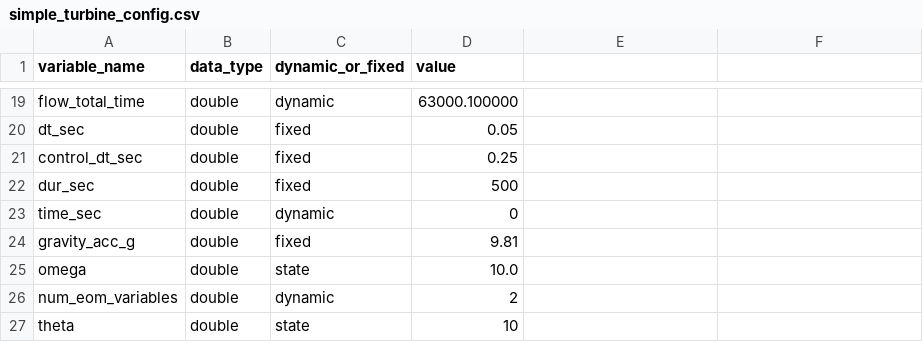
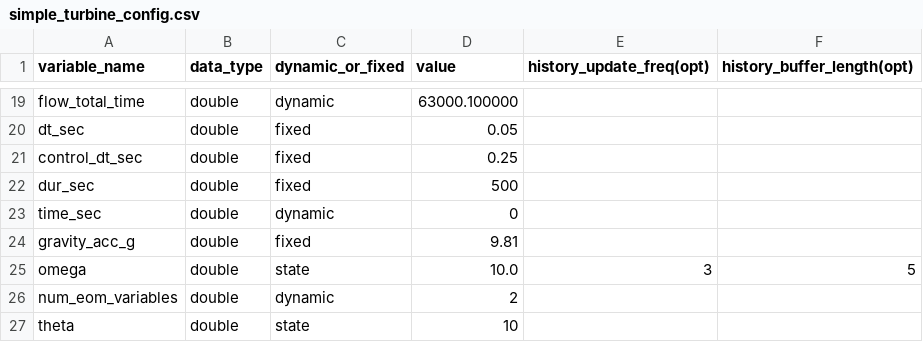
Before and after one commit to XFlow-Energy/xfe-control-sim, a CSV file: sim_example/config/simple_turbine_config.csv, drawn as a sheet; only a part is shown, gaps mark what is left out; the diff names each change by its address in the sheet, - before the commit and + after, or states it on an @@ line.

```diff
--- a/sim_example/config/simple_turbine_config.csv
+++ b/sim_example/config/simple_turbine_config.csv
-E1: (empty)
+E1: history_update_freq(opt)
-F1: (empty)
+F1: history_buffer_length(opt)
-E25 (history_update_freq(opt)): (empty)
+E25 (history_update_freq(opt)): 3
-F25 (history_buffer_length(opt)): (empty)
+F25 (history_buffer_length(opt)): 5
```
Also changed, not shown: sim_example/config/simple_ball_config.csv, 6 other files.
